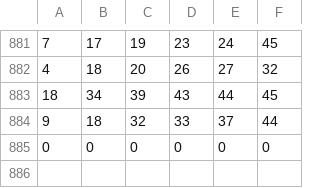
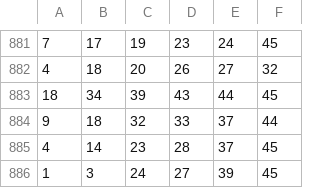
Before and after one commit to flybluewing/sandbox, a CSV file: FlagBank/zoidHistory/ZH_Final.csv, drawn as a sheet; only a part is shown, gaps mark what is left out; removed rows and columns are numbered as before the commit, all else as after; the diff names each change by its address in the sheet, - before the commit and + after, or states it on an @@ line.

```diff
--- a/FlagBank/zoidHistory/ZH_Final.csv
+++ b/FlagBank/zoidHistory/ZH_Final.csv
-row 885: 0 | 0 | 0 | 0 | 0 | 0
+row 885: 4 | 14 | 23 | 28 | 37 | 45
+row 886: 1 | 3 | 24 | 27 | 39 | 45
```
Also changed, not shown: 1 other file.
